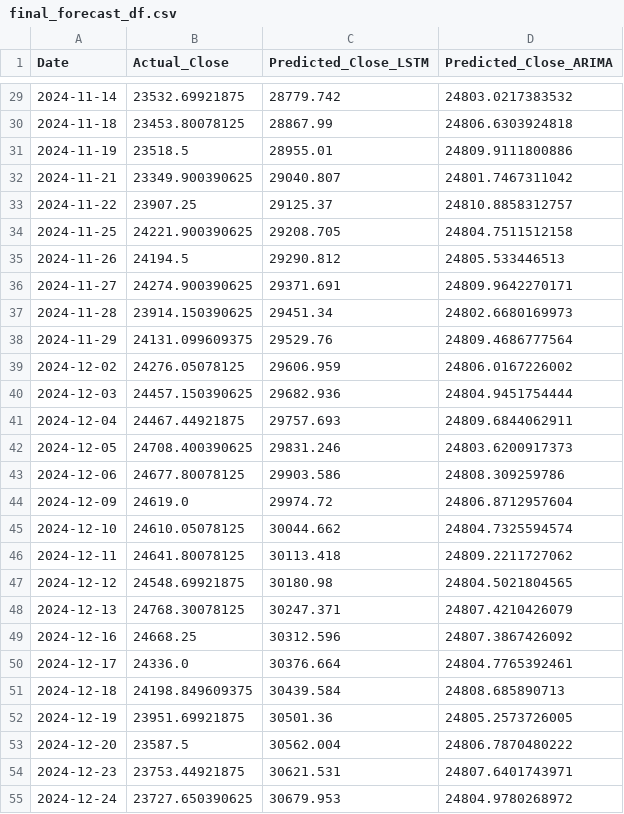
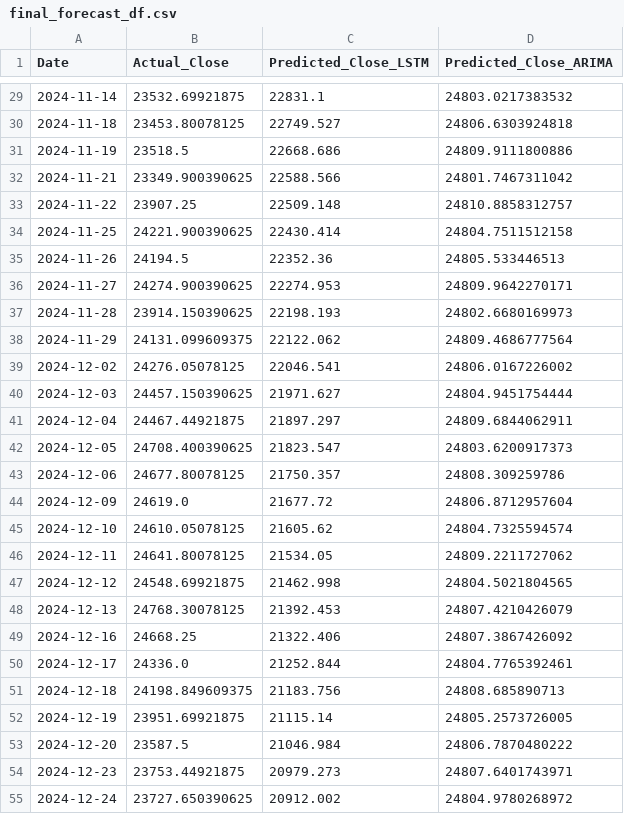
Before and after one commit to AbhilashPoshanagari/Causal_Alpha, a CSV file: dataset/base_models/final_forecast_df.csv, drawn as a sheet; only a part is shown, gaps mark what is left out; the diff covers the shown part only.

```diff
--- a/dataset/base_models/final_forecast_df.csv
+++ b/dataset/base_models/final_forecast_df.csv
@@ -29,27 +29,27 @@ Date,Actual_Close,Predicted_Close_LSTM,Predicted_Close_ARIMA
-2024-11-14,23532.69921875,28779.742,24803.0217383532
-2024-11-18,23453.80078125,28867.99,24806.6303924818
-2024-11-19,23518.5,28955.01,24809.9111800886
-2024-11-21,23349.900390625,29040.807,24801.7467311042
-2024-11-22,23907.25,29125.37,24810.8858312757
-2024-11-25,24221.900390625,29208.705,24804.7511512158
-2024-11-26,24194.5,29290.812,24805.533446513
-2024-11-27,24274.900390625,29371.691,24809.9642270171
-2024-11-28,23914.150390625,29451.34,24802.6680169973
-2024-11-29,24131.099609375,29529.76,24809.4686777564
-2024-12-02,24276.05078125,29606.959,24806.0167226002
-2024-12-03,24457.150390625,29682.936,24804.9451754444
-2024-12-04,24467.44921875,29757.693,24809.6844062911
-2024-12-05,24708.400390625,29831.246,24803.6200917373
-2024-12-06,24677.80078125,29903.586,24808.309259786
-2024-12-09,24619.0,29974.72,24806.8712957604
-2024-12-10,24610.05078125,30044.662,24804.7325594574
-2024-12-11,24641.80078125,30113.418,24809.2211727062
-2024-12-12,24548.69921875,30180.98,24804.5021804565
-2024-12-13,24768.30078125,30247.371,24807.4210426079
-2024-12-16,24668.25,30312.596,24807.3867426092
-2024-12-17,24336.0,30376.664,24804.7765392461
-2024-12-18,24198.849609375,30439.584,24808.685890713
-2024-12-19,23951.69921875,30501.36,24805.2573726005
-2024-12-20,23587.5,30562.004,24806.7870480222
-2024-12-23,23753.44921875,30621.531,24807.6401743971
-2024-12-24,23727.650390625,30679.953,24804.9780268972
+2024-11-14,23532.69921875,22831.1,24803.0217383532
+2024-11-18,23453.80078125,22749.527,24806.6303924818
+2024-11-19,23518.5,22668.686,24809.9111800886
+2024-11-21,23349.900390625,22588.566,24801.7467311042
+2024-11-22,23907.25,22509.148,24810.8858312757
+2024-11-25,24221.900390625,22430.414,24804.7511512158
+2024-11-26,24194.5,22352.36,24805.533446513
+2024-11-27,24274.900390625,22274.953,24809.9642270171
+2024-11-28,23914.150390625,22198.193,24802.6680169973
+2024-11-29,24131.099609375,22122.062,24809.4686777564
+2024-12-02,24276.05078125,22046.541,24806.0167226002
+2024-12-03,24457.150390625,21971.627,24804.9451754444
+2024-12-04,24467.44921875,21897.297,24809.6844062911
+2024-12-05,24708.400390625,21823.547,24803.6200917373
+2024-12-06,24677.80078125,21750.357,24808.309259786
+2024-12-09,24619.0,21677.72,24806.8712957604
+2024-12-10,24610.05078125,21605.62,24804.7325594574
+2024-12-11,24641.80078125,21534.05,24809.2211727062
+2024-12-12,24548.69921875,21462.998,24804.5021804565
+2024-12-13,24768.30078125,21392.453,24807.4210426079
+2024-12-16,24668.25,21322.406,24807.3867426092
+2024-12-17,24336.0,21252.844,24804.7765392461
+2024-12-18,24198.849609375,21183.756,24808.685890713
+2024-12-19,23951.69921875,21115.14,24805.2573726005
+2024-12-20,23587.5,21046.984,24806.7870480222
+2024-12-23,23753.44921875,20979.273,24807.6401743971
+2024-12-24,23727.650390625,20912.002,24804.9780268972
```
Also changed, not shown: 73 edited cells elsewhere in this file, 2 other files.
